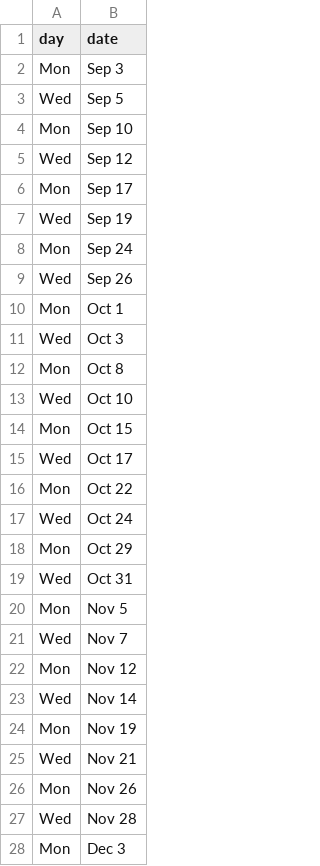
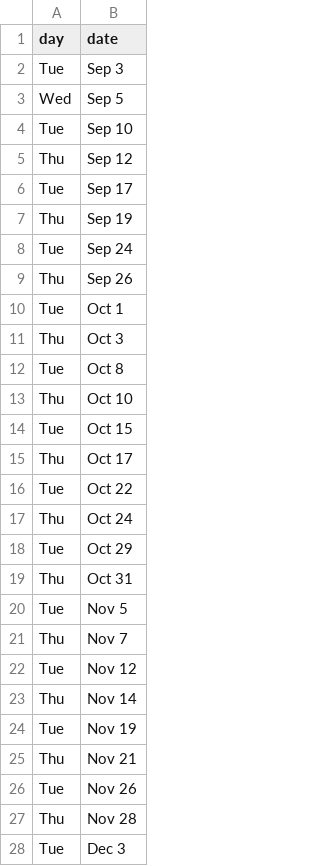
Before and after one commit to emilydidthis/CSCI-UA.0004-Spring25, a CSV file: _data/class-dates.csv, drawn as a sheet; only a part is shown; the diff covers the shown part only.

```diff
--- a/_data/class-dates.csv
+++ b/_data/class-dates.csv
@@ -1,28 +1,28 @@
 day,date
-Mon,Sep 3
+Tue,Sep 3
 Wed,Sep 5
-Mon,Sep 10
-Wed,Sep 12
-Mon,Sep 17
-Wed,Sep 19
-Mon,Sep 24
-Wed,Sep 26
-Mon,Oct 1
-Wed,Oct 3
-Mon,Oct 8
-Wed,Oct 10
-Mon,Oct 15
-Wed,Oct 17
-Mon,Oct 22
-Wed,Oct 24
-Mon,Oct 29
-Wed,Oct 31
-Mon,Nov 5
-Wed,Nov 7
-Mon,Nov 12
-Wed,Nov 14
-Mon,Nov 19
-Wed,Nov 21
-Mon,Nov 26
-Wed,Nov 28
-Mon,Dec 3
+Tue,Sep 10
+Thu,Sep 12
+Tue,Sep 17
+Thu,Sep 19
+Tue,Sep 24
+Thu,Sep 26
+Tue,Oct 1
+Thu,Oct 3
+Tue,Oct 8
+Thu,Oct 10
+Tue,Oct 15
+Thu,Oct 17
+Tue,Oct 22
+Thu,Oct 24
+Tue,Oct 29
+Thu,Oct 31
+Tue,Nov 5
+Thu,Nov 7
+Tue,Nov 12
+Thu,Nov 14
+Tue,Nov 19
+Thu,Nov 21
+Tue,Nov 26
+Thu,Nov 28
+Tue,Dec 3
```
Also changed, not shown: 3 edited cells elsewhere in this file, 5 other files.
